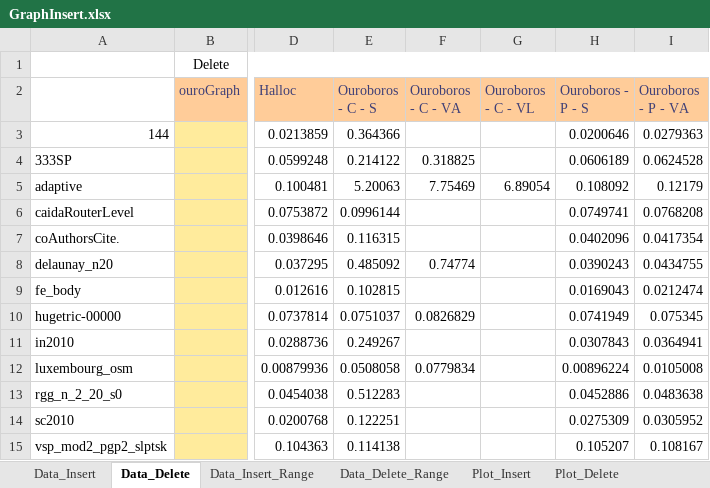
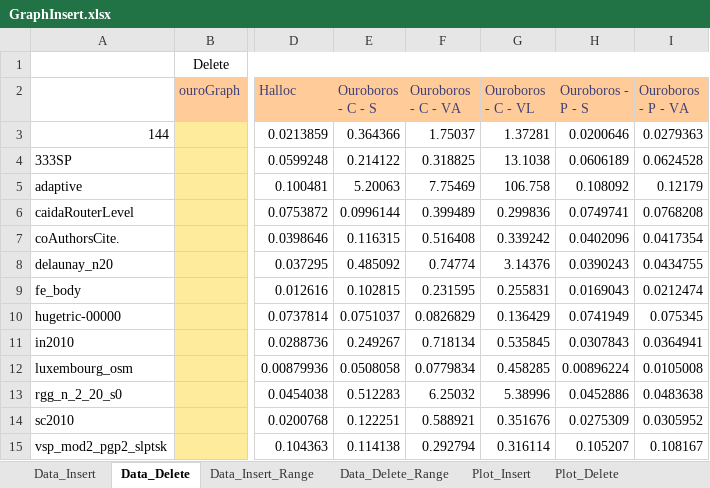
Before and after one commit to GPUPeople/GPUMemManSurvey, an Excel workbook: results/2080Ti/GraphInsert.xlsx, sheet Data_Delete, drawn as a sheet; only a part is shown, gaps mark what is left out; values as stored, in another font and other column widths than the file's, no borders; the diff names each change by its address in the sheet, - before the commit and + after, or states it on an @@ line.

```diff
--- a/results/2080Ti/GraphInsert.xlsx (sheet Data_Delete)
+++ b/results/2080Ti/GraphInsert.xlsx (sheet Data_Delete)
-F3 (Ouroboros - C - VA): (empty)
+F3 (Ouroboros - C - VA): 1.75037
-G3 (Ouroboros - C - VL): (empty)
+G3 (Ouroboros - C - VL): 1.37281
-G4 (Ouroboros - C - VL): (empty)
+G4 (Ouroboros - C - VL): 13.1038
-G5 (Ouroboros - C - VL): 6.89054
+G5 (Ouroboros - C - VL): 106.758
-F6 (Ouroboros - C - VA): (empty)
+F6 (Ouroboros - C - VA): 0.399489
-G6 (Ouroboros - C - VL): (empty)
+G6 (Ouroboros - C - VL): 0.299836
-F7 (Ouroboros - C - VA): (empty)
+F7 (Ouroboros - C - VA): 0.516408
-G7 (Ouroboros - C - VL): (empty)
+G7 (Ouroboros - C - VL): 0.339242
-G8 (Ouroboros - C - VL): (empty)
+G8 (Ouroboros - C - VL): 3.14376
-F9 (Ouroboros - C - VA): (empty)
+F9 (Ouroboros - C - VA): 0.231595
-G9 (Ouroboros - C - VL): (empty)
+G9 (Ouroboros - C - VL): 0.255831
-G10 (Ouroboros - C - VL): (empty)
+G10 (Ouroboros - C - VL): 0.136429
-F11 (Ouroboros - C - VA): (empty)
+F11 (Ouroboros - C - VA): 0.718134
-G11 (Ouroboros - C - VL): (empty)
+G11 (Ouroboros - C - VL): 0.535845
-G12 (Ouroboros - C - VL): (empty)
+G12 (Ouroboros - C - VL): 0.458285
-F13 (Ouroboros - C - VA): (empty)
+F13 (Ouroboros - C - VA): 6.25032
-G13 (Ouroboros - C - VL): (empty)
+G13 (Ouroboros - C - VL): 5.38996
-F14 (Ouroboros - C - VA): (empty)
+F14 (Ouroboros - C - VA): 0.588921
-G14 (Ouroboros - C - VL): (empty)
+G14 (Ouroboros - C - VL): 0.351676
-F15 (Ouroboros - C - VA): (empty)
+F15 (Ouroboros - C - VA): 0.292794
-G15 (Ouroboros - C - VL): (empty)
+G15 (Ouroboros - C - VL): 0.316114
```
Also changed, not shown: sheet Data_Insert, sheet Data_Insert_Range, sheet Data_Delete_Range, charts or pictures, results/2080Ti/GraphInit.xlsx, 28 other files.
